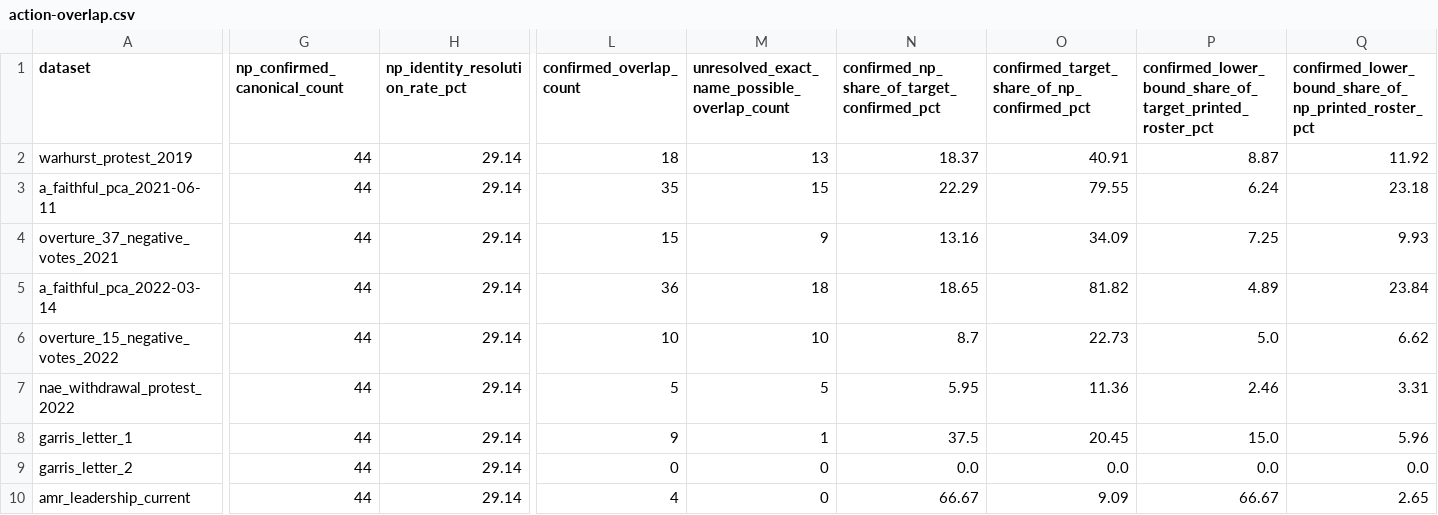
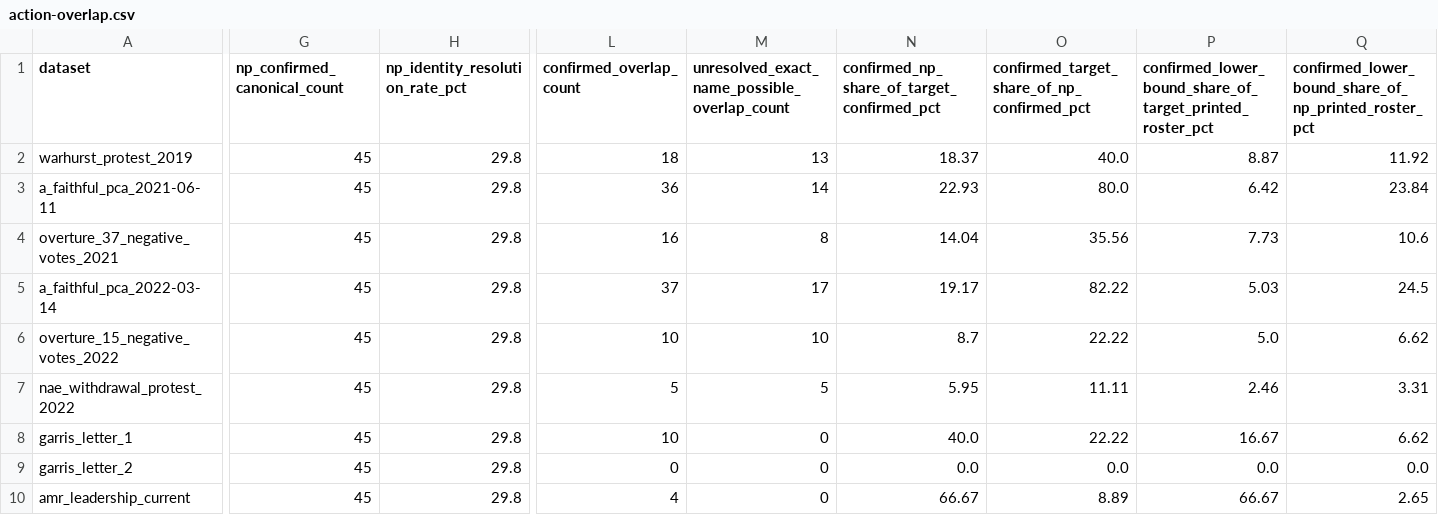
Before and after one commit to simoncgoldstein/PCA-Data, a CSV file: analysis/national-partnership/action-overlap.csv, drawn as a sheet; only a part is shown, gaps mark what is left out; the diff covers the shown part only; the diff names each change by its address in the sheet, - before the commit and + after, or states it on an @@ line.

```diff
--- a/analysis/national-partnership/action-overlap.csv
+++ b/analysis/national-partnership/action-overlap.csv
-G2:G10 (np_confirmed_canonical_count): 44
+G2:G10 (np_confirmed_canonical_count): 45
-H2:H10 (np_identity_resolution_rate_pct): 29.14
+H2:H10 (np_identity_resolution_rate_pct): 29.8
-O2: 40.91
+O2: 40.0
-L3 (confirmed_overlap_count): 35
+L3 (confirmed_overlap_count): 36
-M3: 15
+M3: 14
-N3: 22.29
+N3: 22.93
-O3: 79.55
+O3: 80.0
-P3: 6.24
+P3: 6.42
-Q3: 23.18
+Q3: 23.84
-L4 (confirmed_overlap_count): 15
+L4 (confirmed_overlap_count): 16
-M4: 9
+M4: 8
-N4: 13.16
+N4: 14.04
-O4: 34.09
+O4: 35.56
-P4: 7.25
+P4: 7.73
-Q4: 9.93
+Q4: 10.6
-L5 (confirmed_overlap_count): 36
+L5 (confirmed_overlap_count): 37
-M5: 18
+M5: 17
-N5: 18.65
+N5: 19.17
-O5: 81.82
+O5: 82.22
-P5: 4.89
+P5: 5.03
-Q5: 23.84
+Q5: 24.5
-O6: 22.73
+O6: 22.22
-O7: 11.36
+O7: 11.11
-L8 (confirmed_overlap_count): 9
+L8 (confirmed_overlap_count): 10
-M8: 1
+M8: 0
-N8: 37.5
+N8: 40.0
-O8: 20.45
+O8: 22.22
-P8: 15.0
+P8: 16.67
-Q8: 5.96
+Q8: 6.62
-O10: 9.09
+O10: 8.89
```
Also changed, not shown: 2 edited cells elsewhere in this file, analysis/overlap/pairwise-overlap.csv, analysis/overlap/person-recurrence.csv, 12 other files.
